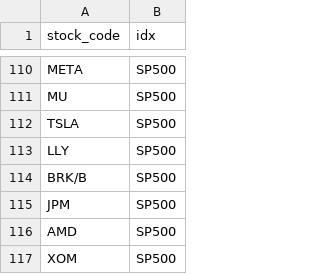
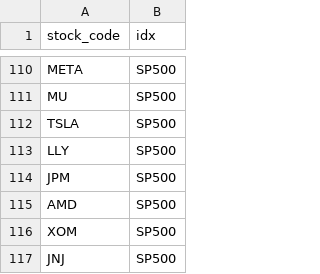
Before and after one commit to PocketStock-PDA/backend, a CSV file: scripts/stock-master/us_index_codes.csv, drawn as a sheet; only a part is shown, gaps mark what is left out; the shorter side is filled out with more unchanged rows.

```diff
--- a/scripts/stock-master/us_index_codes.csv
+++ b/scripts/stock-master/us_index_codes.csv
@@ -113,3 +113,2 @@ TSLA,SP500
 LLY,SP500
-BRK/B,SP500
 JPM,SP500
```
Also changed, not shown: 8 other files.
